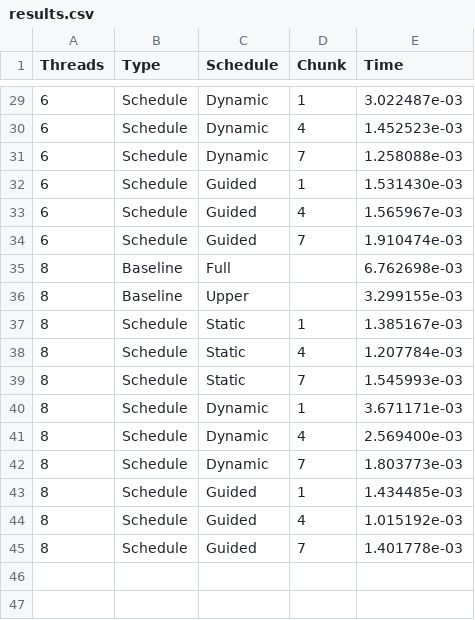
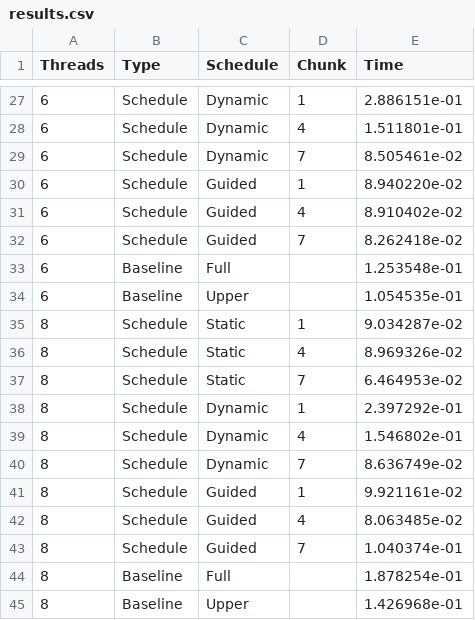
Before and after one commit to panagiotagyft/Parallel_Programming_OpenMP_Pthreads, a CSV file: exercise_5/results.csv, drawn as a sheet; only a part is shown, gaps mark what is left out; the diff covers the shown part only.

```diff
--- a/exercise_5/results.csv
+++ b/exercise_5/results.csv
@@ -29,17 +27,19 @@ Threads,Type,Schedule,Chunk,Time
-6,Schedule,Dynamic,1,3.022487e-03
-6,Schedule,Dynamic,4,1.452523e-03
-6,Schedule,Dynamic,7,1.258088e-03
-6,Schedule,Guided,1,1.531430e-03
-6,Schedule,Guided,4,1.565967e-03
-6,Schedule,Guided,7,1.910474e-03
-8,Baseline,Full,,6.762698e-03
-8,Baseline,Upper,,3.299155e-03
-8,Schedule,Static,1,1.385167e-03
-8,Schedule,Static,4,1.207784e-03
-8,Schedule,Static,7,1.545993e-03
-8,Schedule,Dynamic,1,3.671171e-03
-8,Schedule,Dynamic,4,2.569400e-03
-8,Schedule,Dynamic,7,1.803773e-03
-8,Schedule,Guided,1,1.434485e-03
-8,Schedule,Guided,4,1.015192e-03
-8,Schedule,Guided,7,1.401778e-03
+6,Schedule,Dynamic,1,2.886151e-01
+6,Schedule,Dynamic,4,1.511801e-01
+6,Schedule,Dynamic,7,8.505461e-02
+6,Schedule,Guided,1,8.940220e-02
+6,Schedule,Guided,4,8.910402e-02
+6,Schedule,Guided,7,8.262418e-02
+6,Baseline,Full,,1.253548e-01
+6,Baseline,Upper,,1.054535e-01
+8,Schedule,Static,1,9.034287e-02
+8,Schedule,Static,4,8.969326e-02
+8,Schedule,Static,7,6.464953e-02
+8,Schedule,Dynamic,1,2.397292e-01
+8,Schedule,Dynamic,4,1.546802e-01
+8,Schedule,Dynamic,7,8.636749e-02
+8,Schedule,Guided,1,9.921161e-02
+8,Schedule,Guided,4,8.063485e-02
+8,Schedule,Guided,7,1.040374e-01
+8,Baseline,Full,,1.878254e-01
+8,Baseline,Upper,,1.426968e-01
```
Also changed, not shown: 2 removed rows and 29 edited cells elsewhere in this file, 7 other files.
